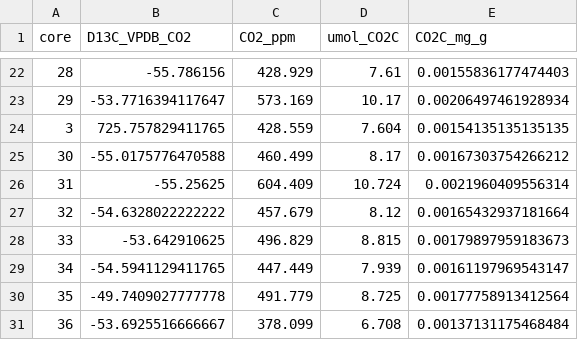
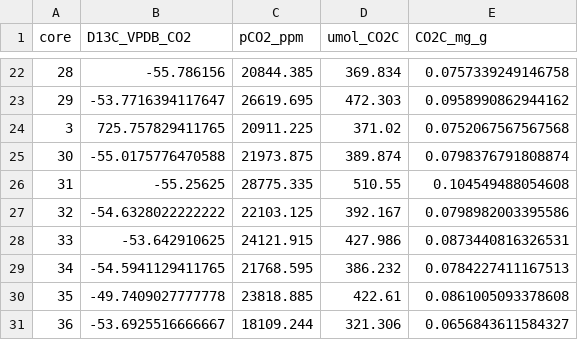
Before and after one commit to kaizadp/destabilization_som, a CSV file: data/processed/respiration_processed.csv, drawn as a sheet; only a part is shown, gaps mark what is left out; the diff covers the shown part only.

```diff
--- a/data/processed/respiration_processed.csv
+++ b/data/processed/respiration_processed.csv
@@ -1 +1 @@
-"core","D13C_VPDB_CO2","CO2_ppm","umol_CO2C","CO2C_mg_g"
+"core","D13C_VPDB_CO2","pCO2_ppm","umol_CO2C","CO2C_mg_g"
@@ -22,10 +22,10 @@
-"28",-55.786156,428.929,7.61,0.00155836177474403
-"29",-53.7716394117647,573.169,10.17,0.00206497461928934
-"3",725.757829411765,428.559,7.604,0.00154135135135135
-"30",-55.0175776470588,460.499,8.17,0.00167303754266212
-"31",-55.25625,604.409,10.724,0.0021960409556314
-"32",-54.6328022222222,457.679,8.12,0.00165432937181664
-"33",-53.642910625,496.829,8.815,0.00179897959183673
-"34",-54.5941129411765,447.449,7.939,0.00161197969543147
-"35",-49.7409027777778,491.779,8.725,0.00177758913412564
-"36",-53.6925516666667,378.099,6.708,0.00137131175468484
+"28",-55.786156,20844.385,369.834,0.0757339249146758
+"29",-53.7716394117647,26619.695,472.303,0.0958990862944162
+"3",725.757829411765,20911.225,371.02,0.0752067567567568
+"30",-55.0175776470588,21973.875,389.874,0.0798376791808874
+"31",-55.25625,28775.335,510.55,0.104549488054608
+"32",-54.6328022222222,22103.125,392.167,0.0798982003395586
+"33",-53.642910625,24121.915,427.986,0.0873440816326531
+"34",-54.5941129411765,21768.595,386.232,0.0784227411167513
+"35",-49.7409027777778,23818.885,422.61,0.0861005093378608
+"36",-53.6925516666667,18109.244,321.306,0.0656843611584327
```
Also changed, not shown: 108 edited cells elsewhere in this file, 1 other file.
